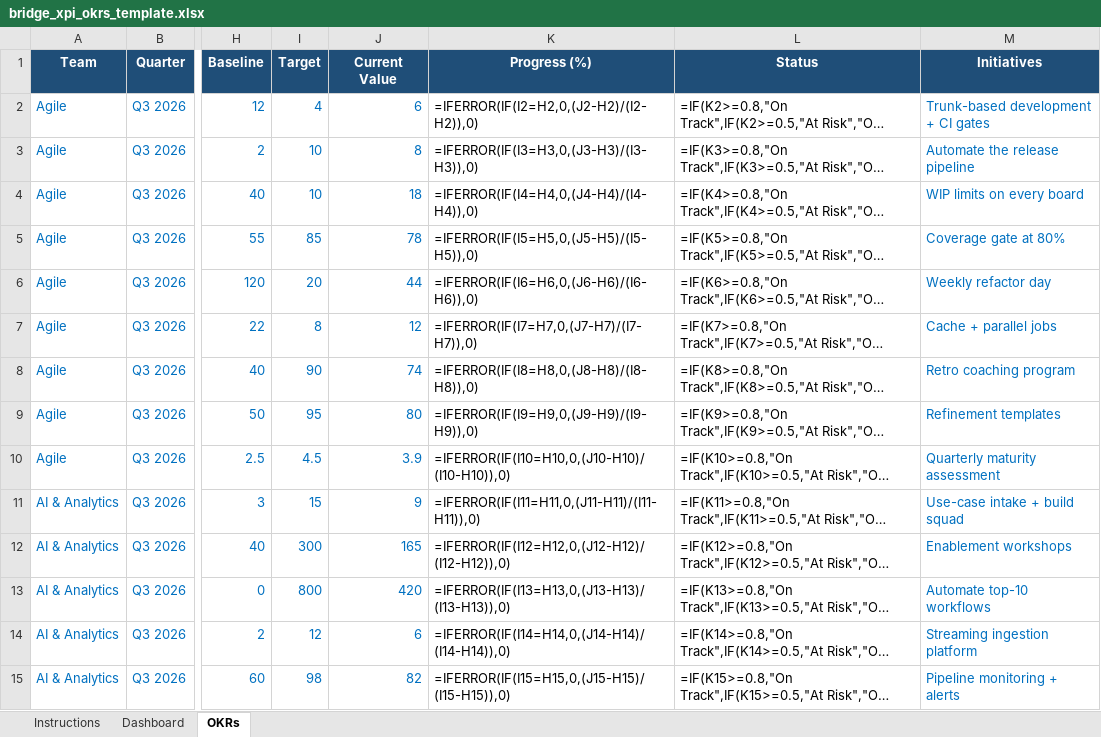
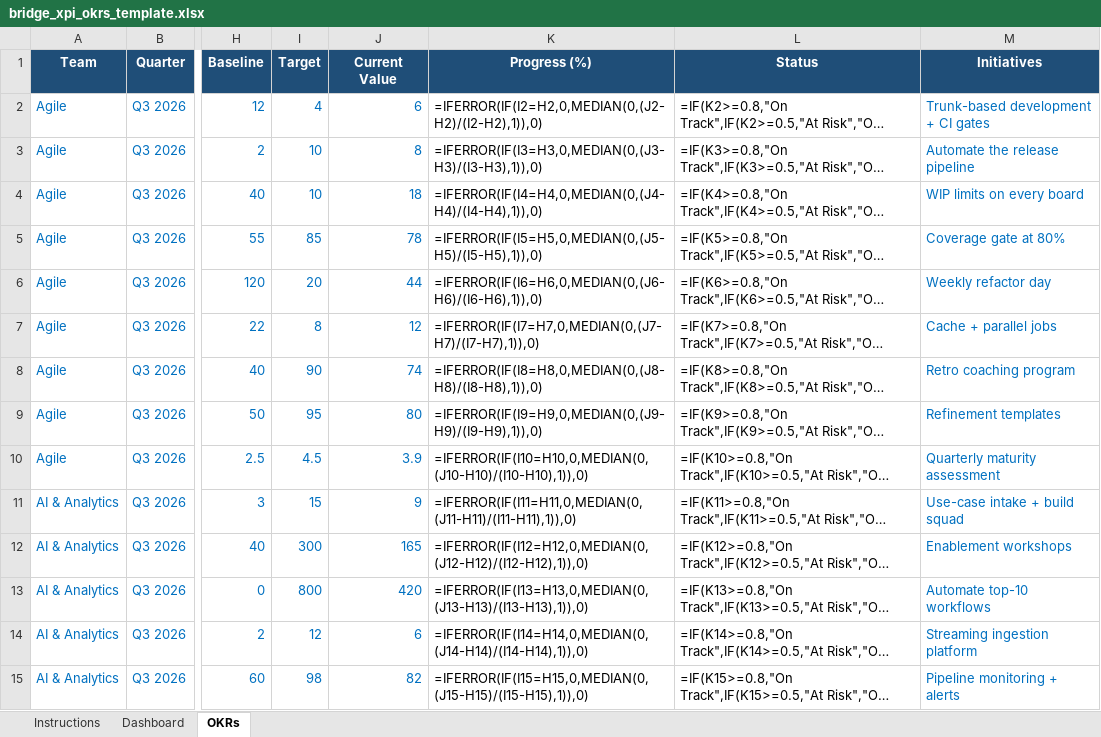
Before and after one commit to 4waiz/bridge-workspace, an Excel workbook: packages/frontend/core/public/okr/bridge_xpi_okrs_template.xlsx, sheet OKRs, drawn as a sheet; only a part is shown, gaps mark what is left out; long unchanged cells end in …; values as stored, in another font and other column widths than the file's, no borders; formulas are shown in place of their values; conditional formats not drawn; the diff covers the shown part only; the diff names each change by its address in the sheet, - before the commit and + after, or states it on an @@ line.

```diff
--- a/packages/frontend/core/public/okr/bridge_xpi_okrs_template.xlsx (sheet OKRs)
+++ b/packages/frontend/core/public/okr/bridge_xpi_okrs_template.xlsx (sheet OKRs)
-K2 (Progress (%)): =IFERROR(IF(I2=H2,0,(J2-H2)/(I2-H2)),0)
+K2 (Progress (%)): =IFERROR(IF(I2=H2,0,MEDIAN(0,(J2-H2)/(I2-H2),1)),0)
-K3 (Progress (%)): =IFERROR(IF(I3=H3,0,(J3-H3)/(I3-H3)),0)
+K3 (Progress (%)): =IFERROR(IF(I3=H3,0,MEDIAN(0,(J3-H3)/(I3-H3),1)),0)
-K4 (Progress (%)): =IFERROR(IF(I4=H4,0,(J4-H4)/(I4-H4)),0)
+K4 (Progress (%)): =IFERROR(IF(I4=H4,0,MEDIAN(0,(J4-H4)/(I4-H4),1)),0)
-K5 (Progress (%)): =IFERROR(IF(I5=H5,0,(J5-H5)/(I5-H5)),0)
+K5 (Progress (%)): =IFERROR(IF(I5=H5,0,MEDIAN(0,(J5-H5)/(I5-H5),1)),0)
-K6 (Progress (%)): =IFERROR(IF(I6=H6,0,(J6-H6)/(I6-H6)),0)
+K6 (Progress (%)): =IFERROR(IF(I6=H6,0,MEDIAN(0,(J6-H6)/(I6-H6),1)),0)
-K7 (Progress (%)): =IFERROR(IF(I7=H7,0,(J7-H7)/(I7-H7)),0)
+K7 (Progress (%)): =IFERROR(IF(I7=H7,0,MEDIAN(0,(J7-H7)/(I7-H7),1)),0)
-K8 (Progress (%)): =IFERROR(IF(I8=H8,0,(J8-H8)/(I8-H8)),0)
+K8 (Progress (%)): =IFERROR(IF(I8=H8,0,MEDIAN(0,(J8-H8)/(I8-H8),1)),0)
-K9 (Progress (%)): =IFERROR(IF(I9=H9,0,(J9-H9)/(I9-H9)),0)
+K9 (Progress (%)): =IFERROR(IF(I9=H9,0,MEDIAN(0,(J9-H9)/(I9-H9),1)),0)
-K10 (Progress (%)): =IFERROR(IF(I10=H10,0,(J10-H10)/(I10-H10)),0)
+K10 (Progress (%)): =IFERROR(IF(I10=H10,0,MEDIAN(0,(J10-H10)/(I10-H10),1)),0)
-K11 (Progress (%)): =IFERROR(IF(I11=H11,0,(J11-H11)/(I11-H11)),0)
+K11 (Progress (%)): =IFERROR(IF(I11=H11,0,MEDIAN(0,(J11-H11)/(I11-H11),1)),0)
-K12 (Progress (%)): =IFERROR(IF(I12=H12,0,(J12-H12)/(I12-H12)),0)
+K12 (Progress (%)): =IFERROR(IF(I12=H12,0,MEDIAN(0,(J12-H12)/(I12-H12),1)),0)
-K13 (Progress (%)): =IFERROR(IF(I13=H13,0,(J13-H13)/(I13-H13)),0)
+K13 (Progress (%)): =IFERROR(IF(I13=H13,0,MEDIAN(0,(J13-H13)/(I13-H13),1)),0)
-K14 (Progress (%)): =IFERROR(IF(I14=H14,0,(J14-H14)/(I14-H14)),0)
+K14 (Progress (%)): =IFERROR(IF(I14=H14,0,MEDIAN(0,(J14-H14)/(I14-H14),1)),0)
-K15 (Progress (%)): =IFERROR(IF(I15=H15,0,(J15-H15)/(I15-H15)),0)
+K15 (Progress (%)): =IFERROR(IF(I15=H15,0,MEDIAN(0,(J15-H15)/(I15-H15),1)),0)
```
Also changed, not shown: 49 edited cells elsewhere in this sheet, bridge_xpi_okrs.xlsx, 7 other files.
